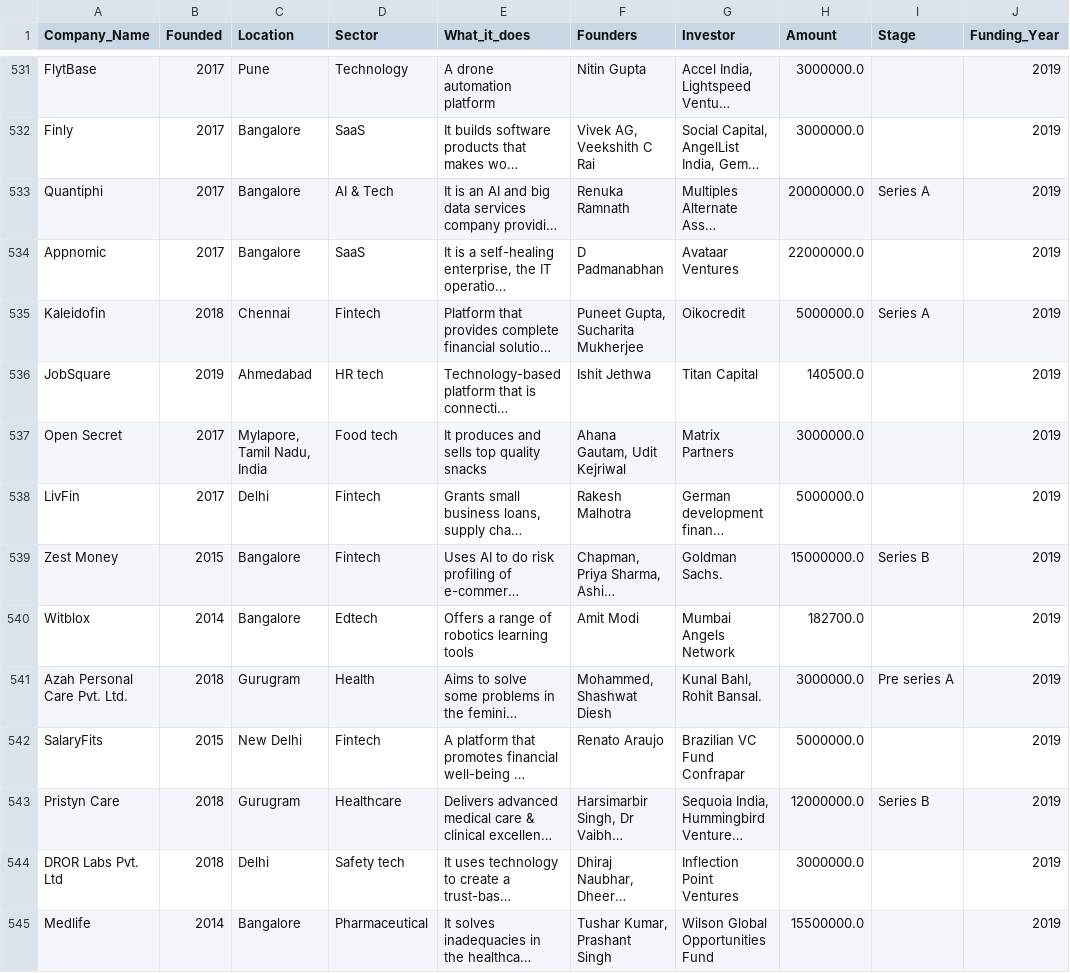
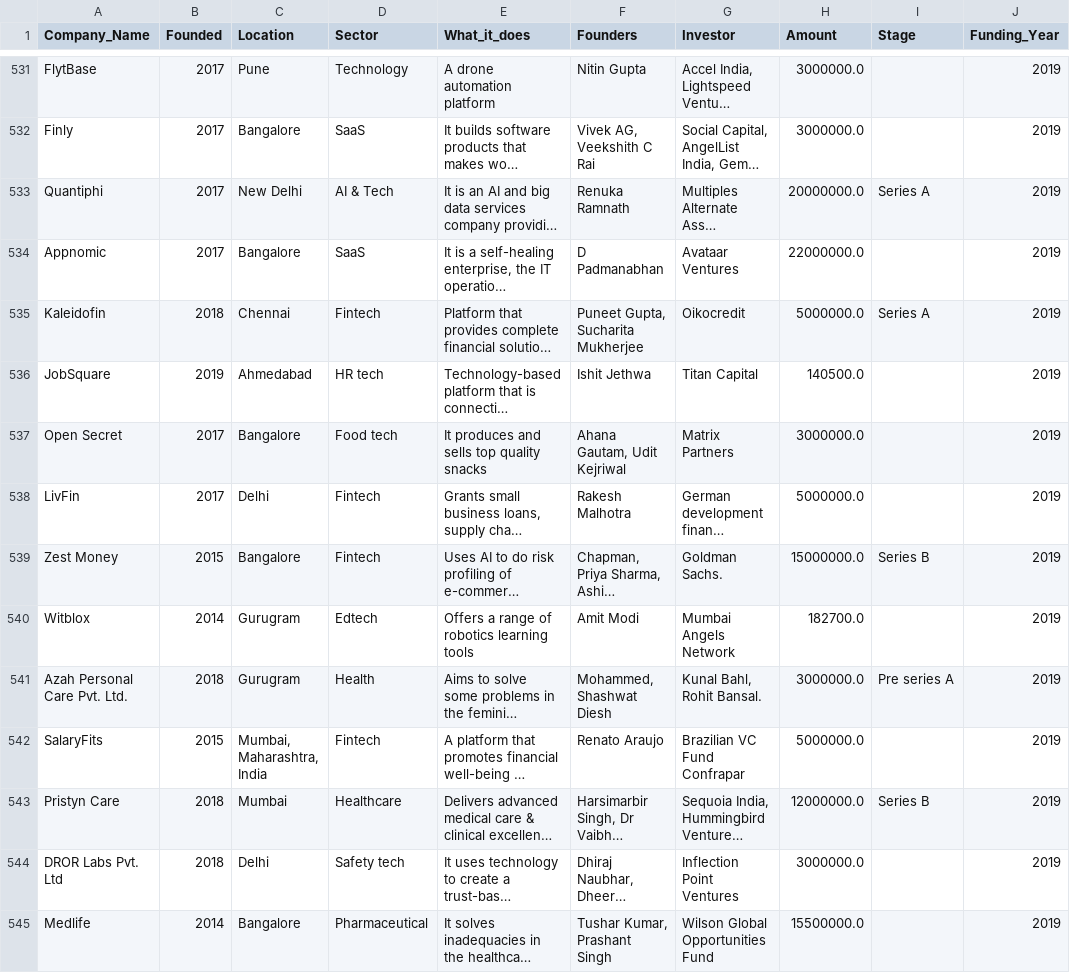
Before and after one commit to SamuelAsong/Analyzing-Start-up-Funding-in-India, a CSV file: Notebooks/30cleaned_data.csv, drawn as a sheet; only a part is shown, gaps mark what is left out; long unchanged cells end in …; the diff covers the shown part only; the diff names each change by its address in the sheet, - before the commit and + after, or states it on an @@ line.

Commit message:
Add EDA to Indian Project

```diff
--- a/Notebooks/30cleaned_data.csv
+++ b/Notebooks/30cleaned_data.csv
-C533 (Location): Bangalore
+C533 (Location): New Delhi
-C537 (Location): Mylapore, Tamil Nadu, India
+C537 (Location): Bangalore
-C540 (Location): Bangalore
+C540 (Location): Gurugram
-C542 (Location): New Delhi
+C542 (Location): Mumbai, Maharashtra, India
-C543 (Location): Gurugram
+C543 (Location): Mumbai
```
Also changed, not shown: 86 edited cells elsewhere in this file, Notebooks/31df_backup.csv, 2 other files.
